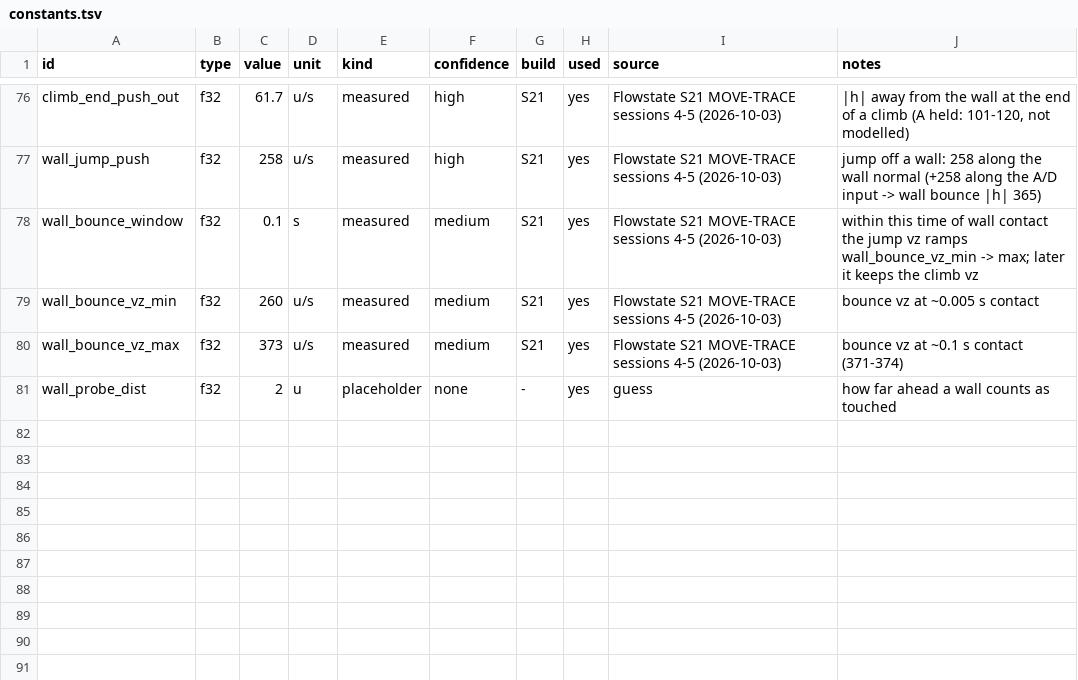
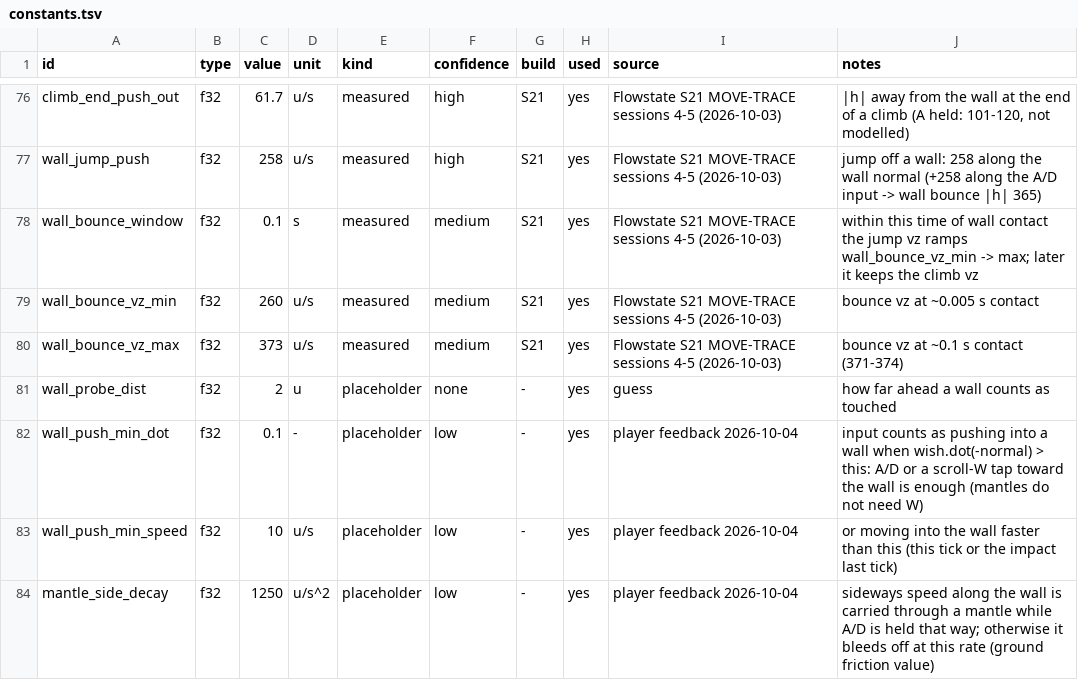
Before and after one commit to ixbh/ApexRuntime, a TSV file: sheets/constants.tsv, drawn as a sheet; only a part is shown, gaps mark what is left out; the diff names each change by its address in the sheet, - before the commit and + after, or states it on an @@ line.

```diff
--- a/sheets/constants.tsv
+++ b/sheets/constants.tsv
+row 82: wall_push_min_dot | f32 | 0.1 | - | placeholder | low | - | yes | player feedback 2026-10-04 | input counts as pushing into a wall when wish.dot(-normal) > this: A/D or a scroll-W tap toward the wall is enough (mantles do not need W)
+row 83: wall_push_min_speed | f32 | 10 | u/s | placeholder | low | - | yes | player feedback 2026-10-04 | or moving into the wall faster than this (this tick or the impact last tick)
+row 84: mantle_side_decay | f32 | 1250 | u/s^2 | placeholder | low | - | yes | player feedback 2026-10-04 | sideways speed along the wall is carried through a mantle while A/D is held that way; otherwise it bleeds off at this rate (ground friction value)
```
Also changed, not shown: 7 other files.
